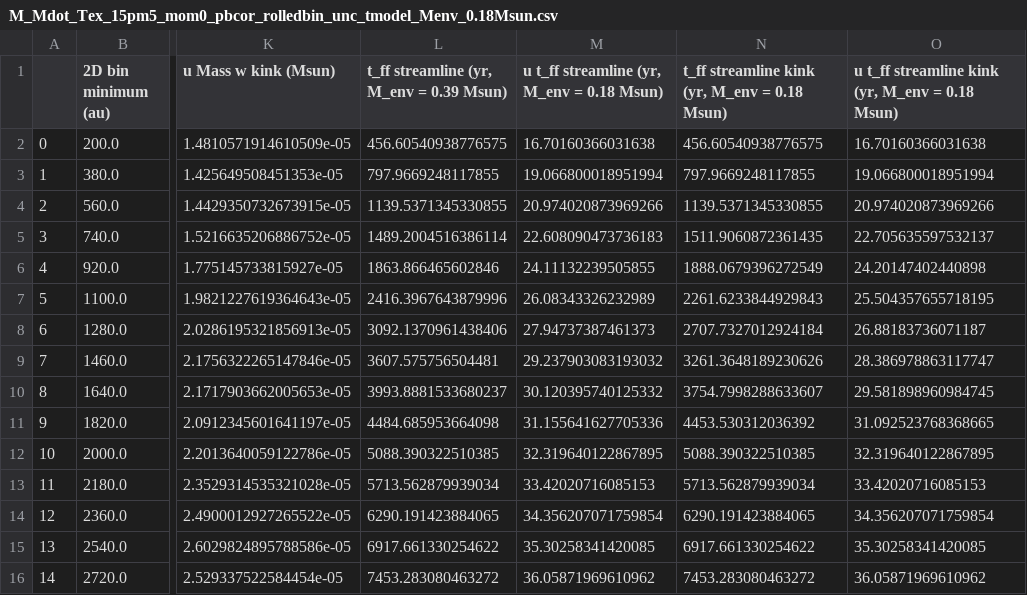
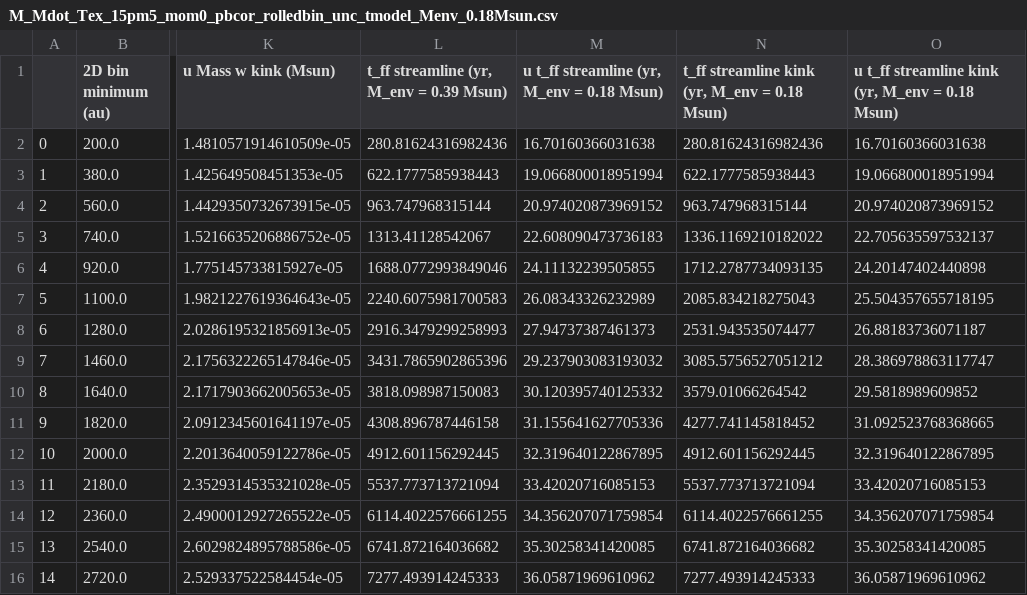
Before and after one commit to tere-valdivia/Per-emb-50_results, a CSV file: analysis/M_Mdot_Tex_15pm5_mom0_pbcor_rolledbin_unc_tmodel_Menv_0.18Msun.csv, drawn as a sheet; only a part is shown, gaps mark what is left out; the diff names each change by its address in the sheet, - before the commit and + after, or states it on an @@ line.

```diff
--- a/analysis/M_Mdot_Tex_15pm5_mom0_pbcor_rolledbin_unc_tmodel_Menv_0.18Msun.csv
+++ b/analysis/M_Mdot_Tex_15pm5_mom0_pbcor_rolledbin_unc_tmodel_Menv_0.18Msun.csv
-L2: 456.60540938776575
+L2: 280.81624316982436
-N2: 456.60540938776575
+N2: 280.81624316982436
-L3: 797.9669248117855
+L3: 622.1777585938443
-N3: 797.9669248117855
+N3: 622.1777585938443
-L4: 1139.5371345330855
+L4: 963.747968315144
-M4: 20.974020873969266
+M4: 20.974020873969152
-N4: 1139.5371345330855
+N4: 963.747968315144
-O4: 20.974020873969266
+O4: 20.974020873969152
-L5: 1489.2004516386114
+L5: 1313.41128542067
-N5: 1511.9060872361435
+N5: 1336.1169210182022
-L6: 1863.866465602846
+L6: 1688.0772993849046
-N6: 1888.0679396272549
+N6: 1712.2787734093135
-L7: 2416.3967643879996
+L7: 2240.6075981700583
-N7: 2261.6233844929843
+N7: 2085.834218275043
-L8: 3092.1370961438406
+L8: 2916.3479299258993
-N8: 2707.7327012924184
+N8: 2531.943535074477
-L9: 3607.575756504481
+L9: 3431.7865902865396
-N9: 3261.3648189230626
+N9: 3085.5756527051212
-L10: 3993.8881533680237
+L10: 3818.098987150083
-N10: 3754.7998288633607
+N10: 3579.01066264542
-O10: 29.581898960984745
+O10: 29.5818989609852
-L11: 4484.685953664098
+L11: 4308.896787446158
-N11: 4453.530312036392
+N11: 4277.741145818452
-L12: 5088.390322510385
+L12: 4912.601156292445
-N12: 5088.390322510385
+N12: 4912.601156292445
-L13: 5713.562879939034
+L13: 5537.773713721094
-N13: 5713.562879939034
+N13: 5537.773713721094
-L14: 6290.191423884065
+L14: 6114.4022576661255
-N14: 6290.191423884065
+N14: 6114.4022576661255
-L15: 6917.661330254622
+L15: 6741.872164036682
-N15: 6917.661330254622
+N15: 6741.872164036682
-L16: 7453.283080463272
+L16: 7277.493914245333
-N16: 7453.283080463272
+N16: 7277.493914245333
```
Also changed, not shown: 6 other files.
